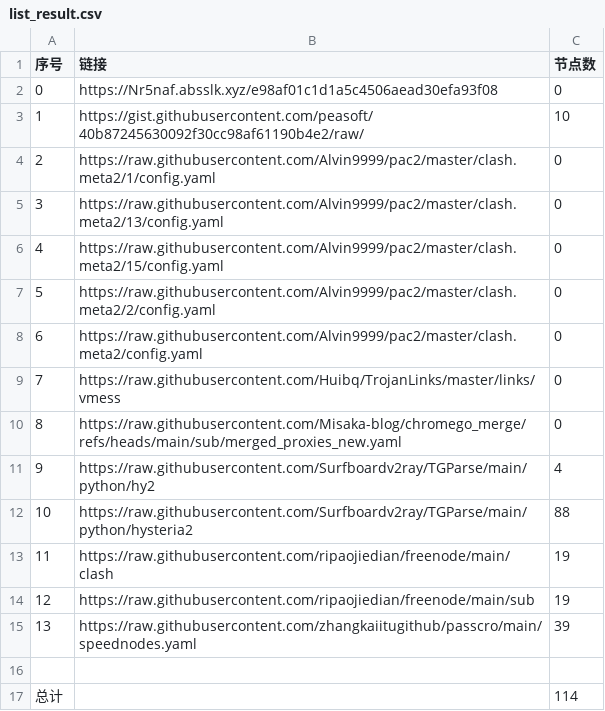
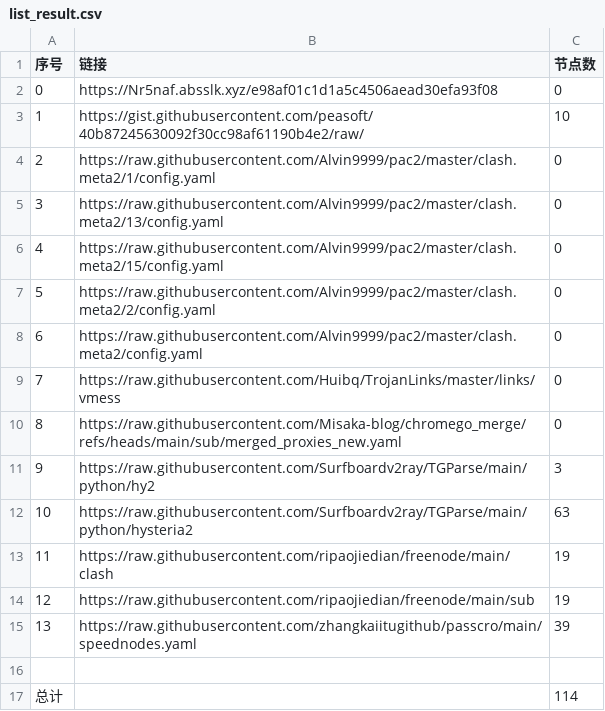
Before and after one commit to this-ooo/NMW, a CSV file: list_result.csv, drawn as a sheet.

```diff
--- a/list_result.csv
+++ b/list_result.csv
@@ -10,4 +10,4 @@
 8,https://raw.githubusercontent.com/Misaka-blog/chromego_merge/refs/heads/main/sub/merged_proxies_new.yaml,0
-9,https://raw.githubusercontent.com/Surfboardv2ray/TGParse/main/python/hy2,4
-10,https://raw.githubusercontent.com/Surfboardv2ray/TGParse/main/python/hysteria2,88
+9,https://raw.githubusercontent.com/Surfboardv2ray/TGParse/main/python/hy2,3
+10,https://raw.githubusercontent.com/Surfboardv2ray/TGParse/main/python/hysteria2,63
 11,https://raw.githubusercontent.com/ripaojiedian/freenode/main/clash,19
```
Also changed, not shown: 7 other files.
